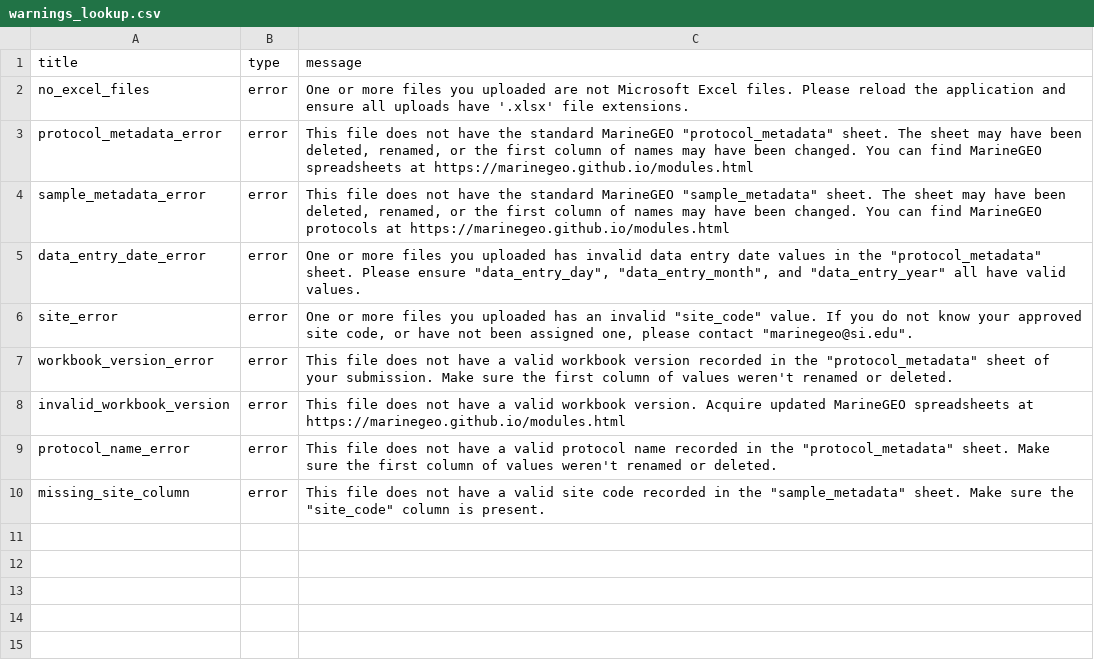
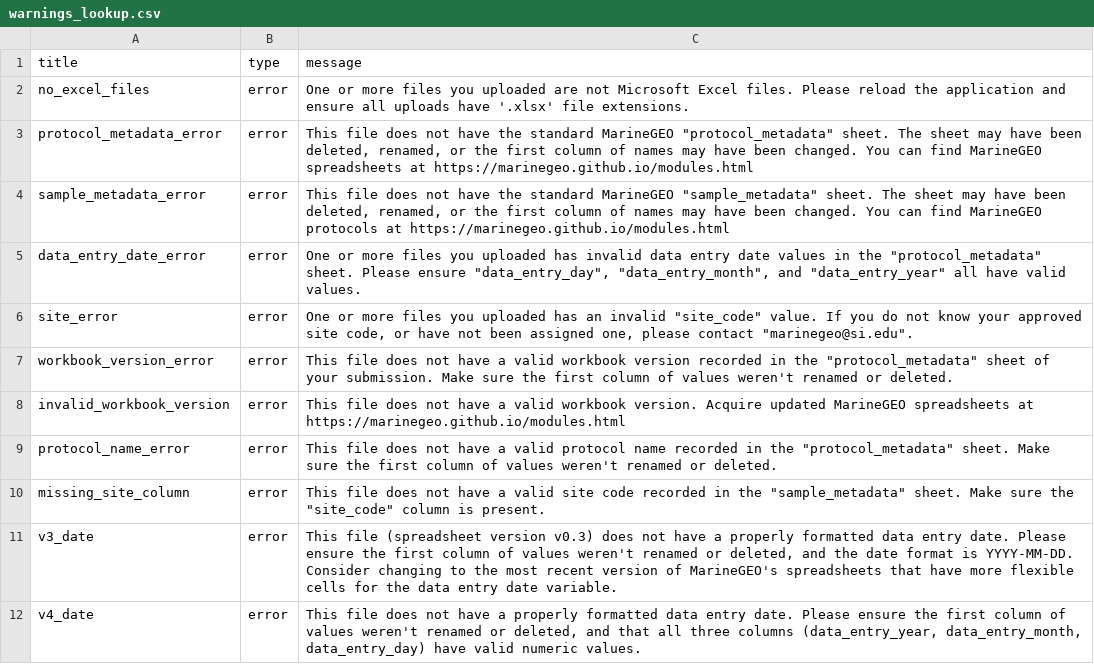
Before and after one commit to MarineGEO/data_portal, a CSV file: data_portal_prototype/data/warnings_lookup.csv, drawn as a sheet; the diff names each change by its address in the sheet, - before the commit and + after, or states it on an @@ line.

```diff
--- a/data_portal_prototype/data/warnings_lookup.csv
+++ b/data_portal_prototype/data/warnings_lookup.csv
+row 11: v3_date | error | This file (spreadsheet version v0.3) does not have a properly formatted data entry date. Please ensure the first column of values weren't renamed or deleted, and the date format is YYYY-MM-DD. Consider changing to the most recent version of MarineGEO's spreadsheets that have more flexible cells for the data entry date variable.
+row 12: v4_date | error | This file does not have a properly formatted data entry date. Please ensure the first column of values weren't renamed or deleted, and that all three columns (data_entry_year, data_entry_month, data_entry_day) have valid numeric values.
```
Also changed, not shown: 4 other files.
